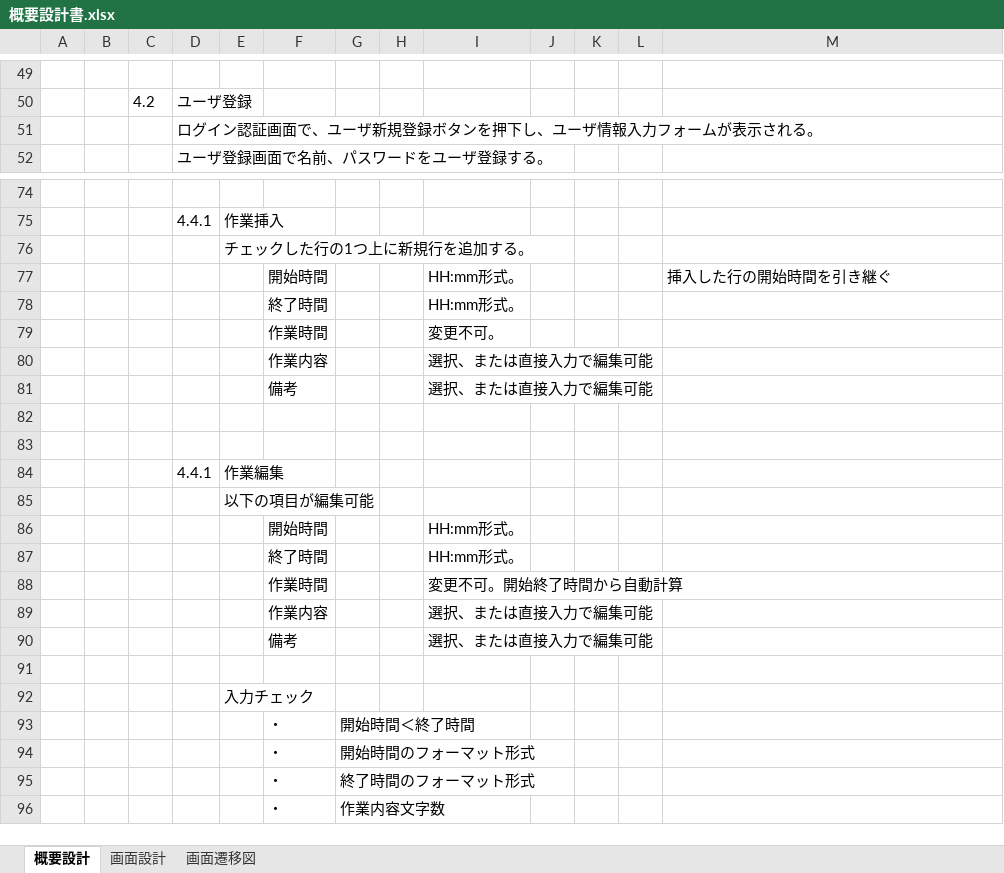
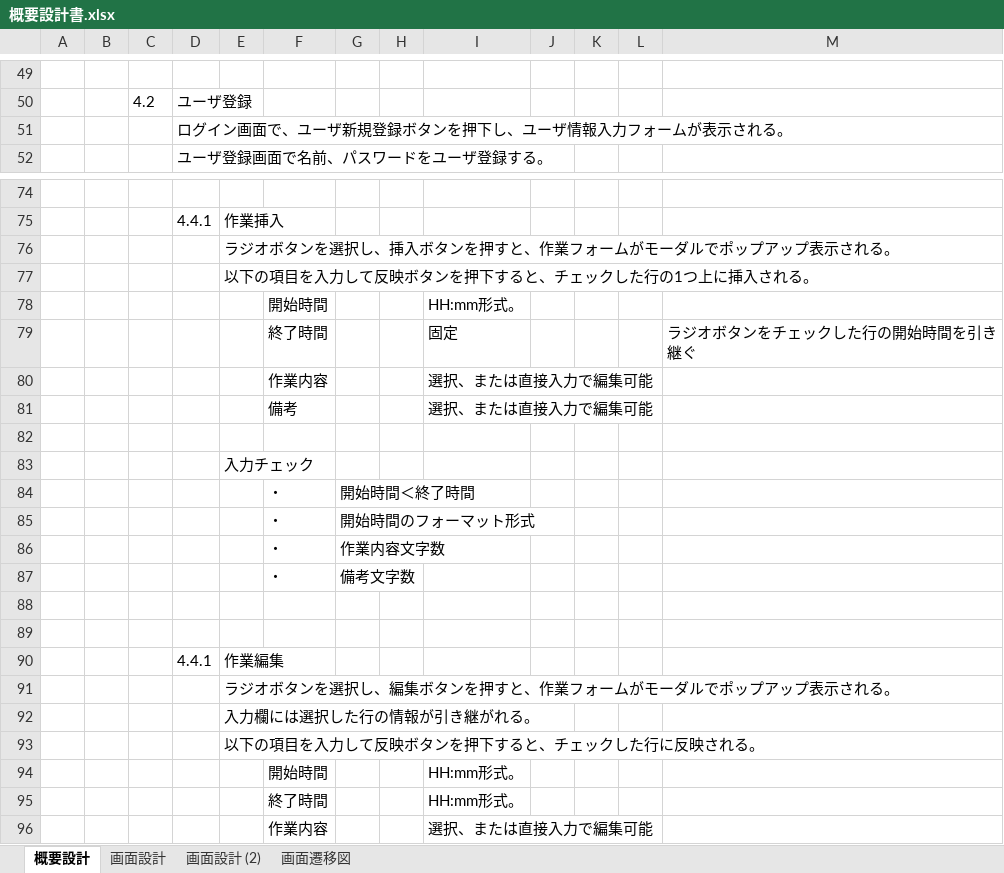
Before and after one commit to fukumotom/java_learning, an Excel workbook: 01_概要設計書/概要設計書.xlsx, sheet 概要設計, drawn as a sheet; only a part is shown, gaps mark what is left out; the shorter side is filled out with more unchanged rows; values as stored, in another font and other column widths than the file's, no borders; charts and pictures not drawn; removed rows and columns are numbered as before the commit, all else as after; the diff names each change by its address in the sheet, - before the commit and + after, or states it on an @@ line.

```diff
--- a/01_概要設計書/概要設計書.xlsx (sheet 概要設計)
+++ b/01_概要設計書/概要設計書.xlsx (sheet 概要設計)
+sheet tab: 画面設計 (2)
-D51: ログイン認証画面で、ユーザ新規登録ボタンを押下し、ユーザ情報入力フォームが表示される。
+D51: ログイン画面で、ユーザ新規登録ボタンを押下し、ユーザ情報入力フォームが表示される。
-E76: チェックした行の1つ上に新規行を追加する。
+E76: ラジオボタンを選択し、挿入ボタンを押すと、作業フォームがモーダルでポップアップ表示される。
+row 77:  |  |  |  | 以下の項目を入力して反映ボタンを押下すると、チェックした行の1つ上に挿入される。
-M78: 挿入した行の開始時間を引き継ぐ
+M78: (empty)
-row 78:  |  |  |  |  | 終了時間 |  |  | HH:mm形式。
-row 79:  |  |  |  |  | 作業時間 |  |  | 変更不可。
+row 79:  |  |  |  |  | 終了時間 |  |  | 固定 |  |  |  | ラジオボタンをチェックした行の開始時間を引き継ぐ
+row 83:  |  |  |  | 入力チェック
+row 84:  |  |  |  |  | ・ | 開始時間＜終了時間
+row 85:  |  |  |  |  | ・ | 開始時間のフォーマット形式
+row 86:  |  |  |  |  | ・ | 作業内容文字数
+row 87:  |  |  |  |  | ・ | 備考文字数
+row 88: (empty)
-E91: 以下の項目が編集可能
+E91: ラジオボタンを選択し、編集ボタンを押すと、作業フォームがモーダルでポップアップ表示される。
+row 92:  |  |  |  | 入力欄には選択した行の情報が引き継がれる。
+row 93:  |  |  |  | 以下の項目を入力して反映ボタンを押下すると、チェックした行に反映される。
-row 88:  |  |  |  |  | 作業時間 |  |  | 変更不可。開始終了時間から自動計算
```
Also changed, not shown: sheet 画面設計, charts or pictures.
